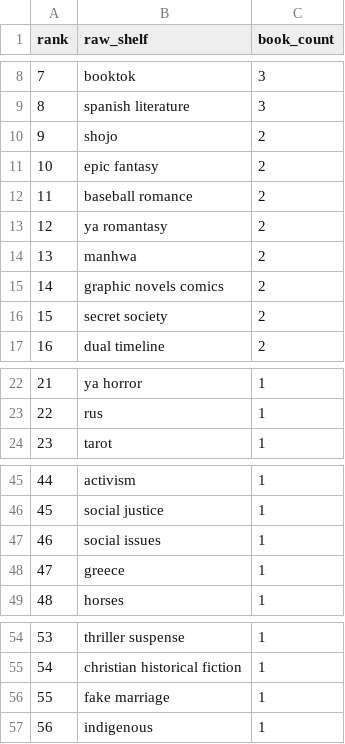
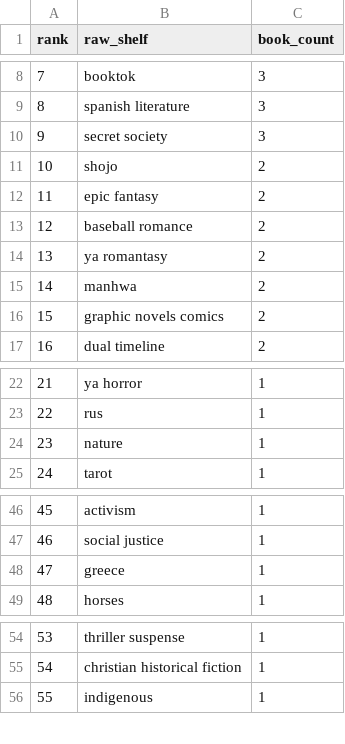
Before and after one commit to mariah32p/threnne-analytics, a CSV file: data/exports/unmapped_shelves.csv, drawn as a sheet; only a part is shown, gaps mark what is left out; removed rows and columns are numbered as before the commit, all else as after; the diff covers the shown part only; the diff names each change by its address in the sheet, - before the commit and + after, or states it on an @@ line.

```diff
--- a/data/exports/unmapped_shelves.csv
+++ b/data/exports/unmapped_shelves.csv
+row 10: 9 | secret society | 3
@@ column A (rank) renumbered from row 11 down @@
-row 16: 15 | secret society | 2
+row 24: 23 | nature | 1
-row 47: 46 | social issues | 1
-row 56: 55 | fake marriage | 1
```
Also changed, not shown: 1 edited cell elsewhere in this file, data/exports/forecast_report.csv, data/exports/forecast_stacks_report.csv, 4 other files.
